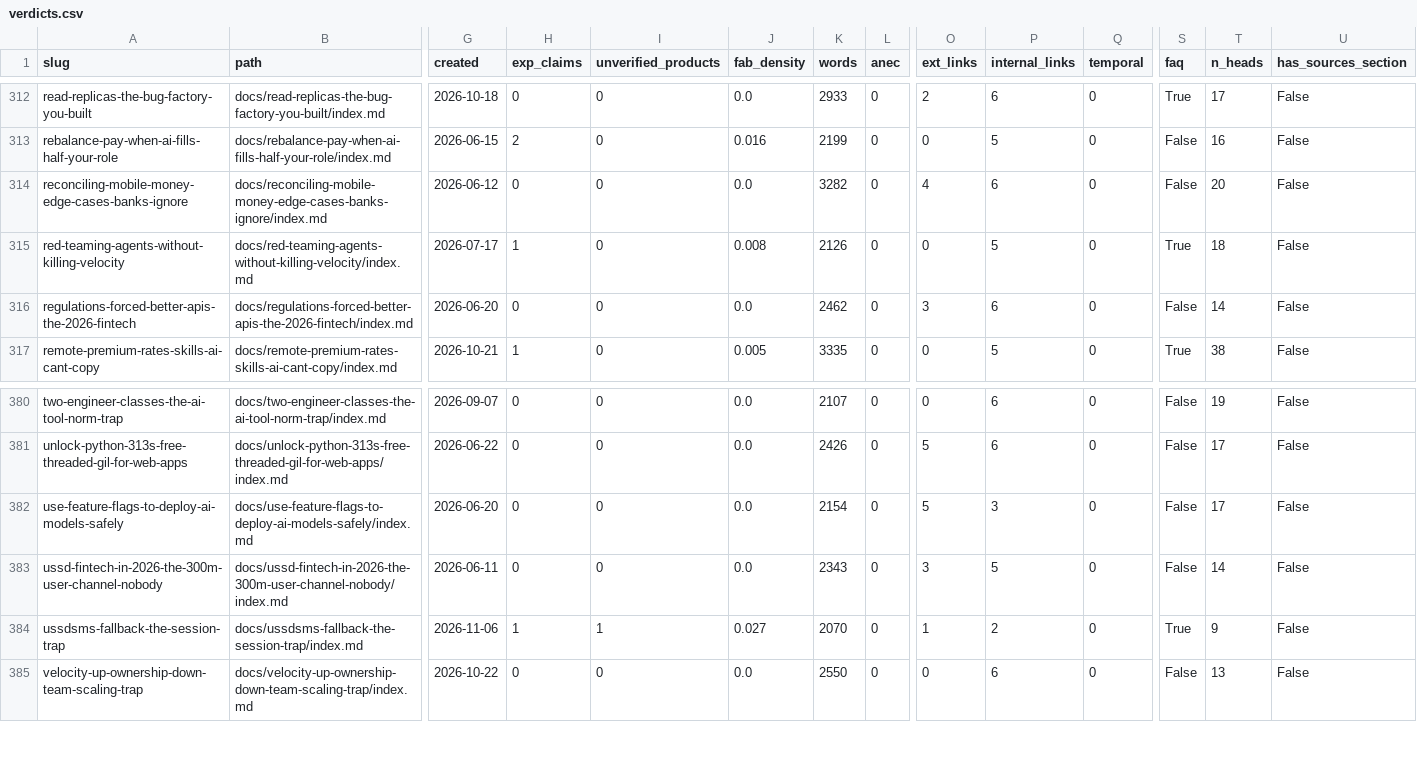
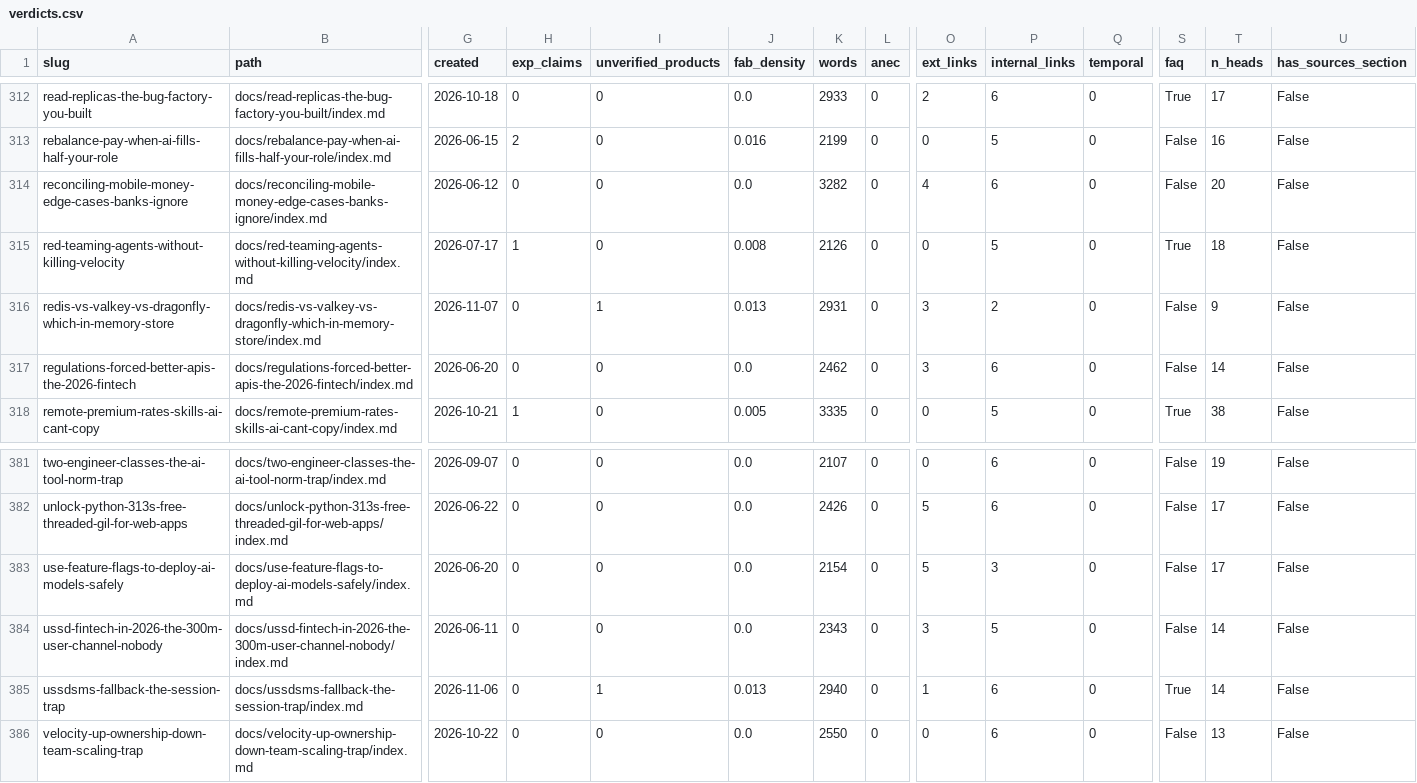
Before and after one commit to kubaik/kubaik.github.io, a CSV file: triage_report/verdicts.csv, drawn as a sheet; only a part is shown, gaps mark what is left out; addresses are those after the commit; rows hold the shown columns only; the diff names each change by its address in the sheet, - before the commit and + after, or states it on an @@ line.

```diff
--- a/triage_report/verdicts.csv
+++ b/triage_report/verdicts.csv
+row 316: redis-vs-valkey-vs-dragonfly-which-in-memory-store | docs/redis-vs-valkey-vs-dragonfly-which-in-memory-store/index.md | 2026-11-07 | 0 | 1 | 0.013 | 2931 | 0 | 3 | 2 | 0 | False | 9 | False
-H385 (exp_claims): 1
+H385 (exp_claims): 0
-J385 (fab_density): 0.027
+J385 (fab_density): 0.013
-K385 (words): 2070
+K385 (words): 2940
-P385 (internal_links): 2
+P385 (internal_links): 6
-T385 (n_heads): 9
+T385 (n_heads): 14
```
Also changed, not shown: quality_report_full.csv, 55 other files.
